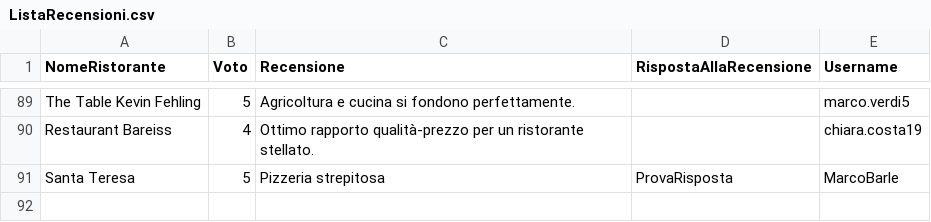
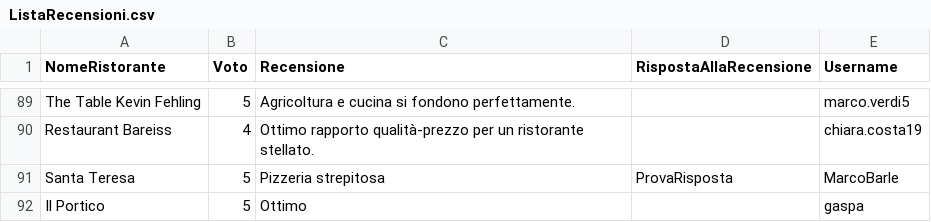
Before and after one commit to FrancescoSemenzato/TheKnifeBarleraSemenzato, a CSV file: FilesCSV/ListaRecensioni.csv, drawn as a sheet; only a part is shown, gaps mark what is left out; the diff names each change by its address in the sheet, - before the commit and + after, or states it on an @@ line.

```diff
--- a/FilesCSV/ListaRecensioni.csv
+++ b/FilesCSV/ListaRecensioni.csv
+row 92: Il Portico | 5 | Ottimo |  | gaspa
```
Also changed, not shown: FilesCSV/ListaUtenti.csv, 19 other files.
